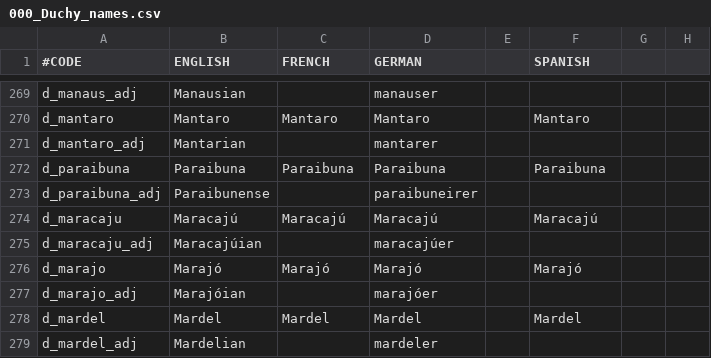
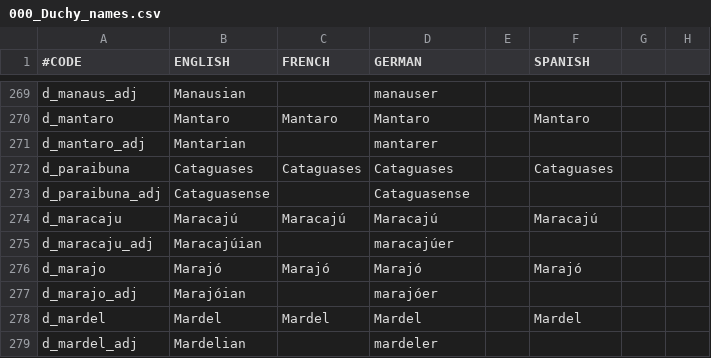
Before and after one commit to j00ji/Sob-o-Anil, a CSV file: localisation/000_Duchy_names.csv, drawn as a sheet; only a part is shown, gaps mark what is left out; the diff names each change by its address in the sheet, - before the commit and + after, or states it on an @@ line.

```diff
--- a/localisation/000_Duchy_names.csv
+++ b/localisation/000_Duchy_names.csv
-B272 (ENGLISH): Paraibuna
+B272 (ENGLISH): Cataguases
-C272 (FRENCH): Paraibuna
+C272 (FRENCH): Cataguases
-D272 (GERMAN): Paraibuna
+D272 (GERMAN): Cataguases
-F272 (SPANISH): Paraibuna
+F272 (SPANISH): Cataguases
-B273 (ENGLISH): Paraibunense
+B273 (ENGLISH): Cataguasense
-D273 (GERMAN): paraibuneirer
+D273 (GERMAN): Cataguasense
```
Also changed, not shown: localisation/000_Barony_names.csv, localisation/000_County_names.csv, 17 other files.
